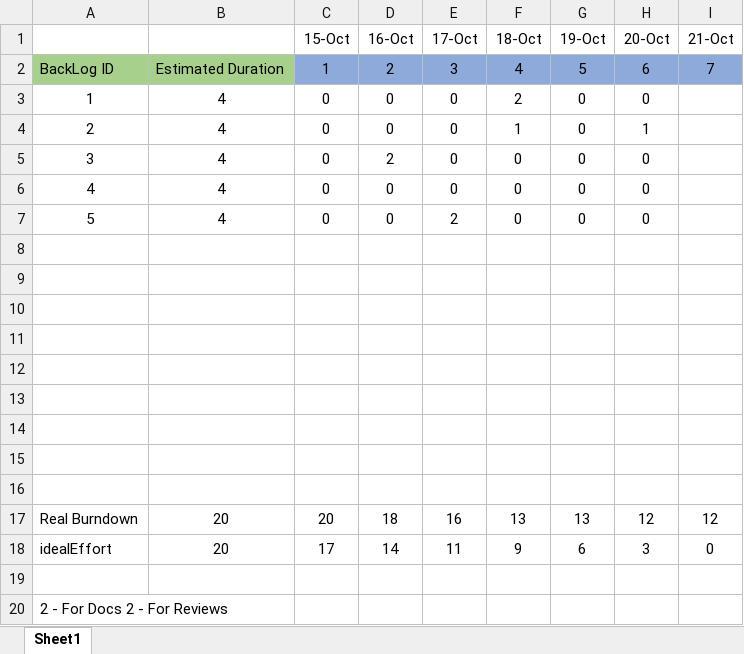
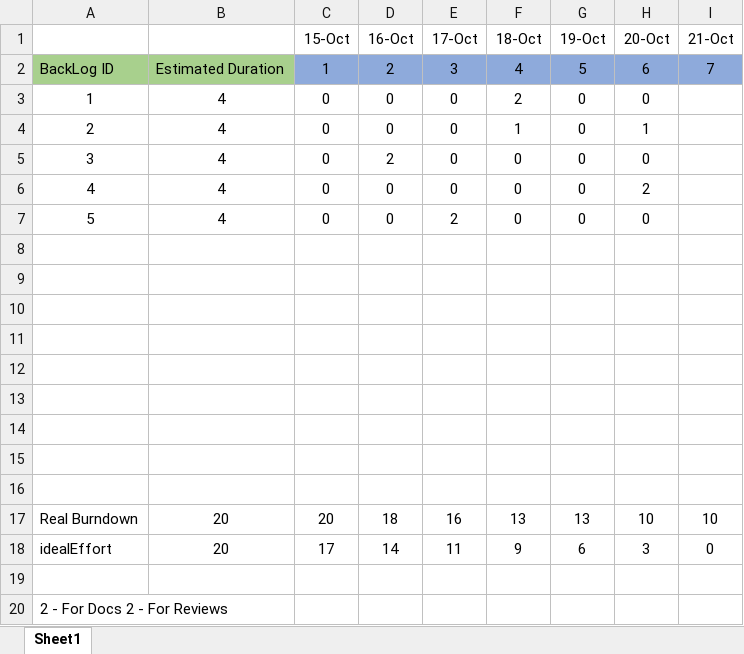
Before and after one commit to Gui28F/SE2223_57514_60045_60602_60694_60700, an Excel workbook: Phase 1/Sprint1/Burndown Chart.xlsx, sheet Sheet1, drawn as a sheet; values as stored, in another font and other column widths than the file's, no borders; charts and pictures not drawn; the diff names each change by its address in the sheet, - before the commit and + after, or states it on an @@ line.

Commit message:
Updated Sprint Backlog and Burndown Chart

```diff
--- a/Phase 1/Sprint1/Burndown Chart.xlsx (sheet Sheet1)
+++ b/Phase 1/Sprint1/Burndown Chart.xlsx (sheet Sheet1)
-H6 (20-Oct): 0
+H6 (20-Oct): 2
-H17 (20-Oct): 12
+H17 (20-Oct): 10
-I17 (21-Oct): 12
+I17 (21-Oct): 10
```
Also changed, not shown: charts or pictures, Phase 1/Sprint1/Sprint Backlog.xlsx.
